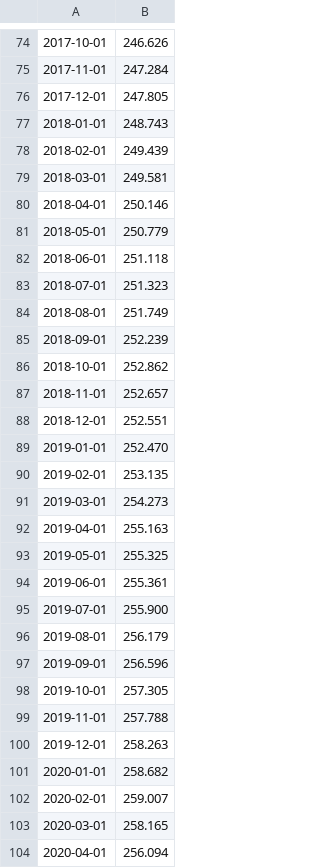
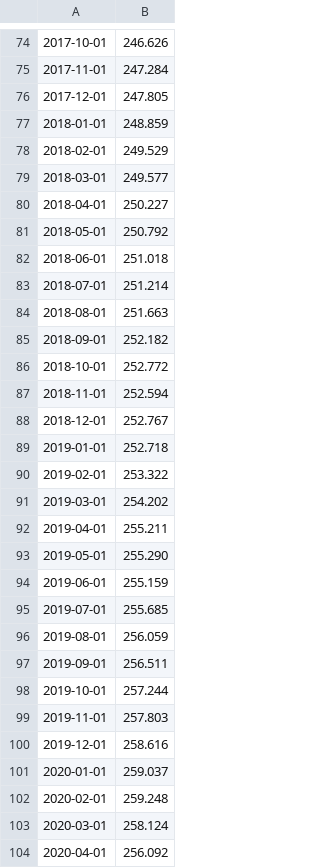
Before and after one commit to evbauer/AstroStipends, a CSV file: CPIAUCSL.csv, drawn as a sheet; only a part is shown, gaps mark what is left out; the diff covers the shown part only.

Commit message:
update tweaked BLS CPI data

```diff
--- a/CPIAUCSL.csv
+++ b/CPIAUCSL.csv
@@ -76,29 +76,29 @@
 2017-12-01,247.805
-2018-01-01,248.743
-2018-02-01,249.439
-2018-03-01,249.581
-2018-04-01,250.146
-2018-05-01,250.779
-2018-06-01,251.118
-2018-07-01,251.323
-2018-08-01,251.749
-2018-09-01,252.239
-2018-10-01,252.862
-2018-11-01,252.657
-2018-12-01,252.551
-2019-01-01,252.470
-2019-02-01,253.135
-2019-03-01,254.273
-2019-04-01,255.163
-2019-05-01,255.325
-2019-06-01,255.361
-2019-07-01,255.900
-2019-08-01,256.179
-2019-09-01,256.596
-2019-10-01,257.305
-2019-11-01,257.788
-2019-12-01,258.263
-2020-01-01,258.682
-2020-02-01,259.007
-2020-03-01,258.165
-2020-04-01,256.094
+2018-01-01,248.859
+2018-02-01,249.529
+2018-03-01,249.577
+2018-04-01,250.227
+2018-05-01,250.792
+2018-06-01,251.018
+2018-07-01,251.214
+2018-08-01,251.663
+2018-09-01,252.182
+2018-10-01,252.772
+2018-11-01,252.594
+2018-12-01,252.767
+2019-01-01,252.718
+2019-02-01,253.322
+2019-03-01,254.202
+2019-04-01,255.211
+2019-05-01,255.290
+2019-06-01,255.159
+2019-07-01,255.685
+2019-08-01,256.059
+2019-09-01,256.511
+2019-10-01,257.244
+2019-11-01,257.803
+2019-12-01,258.616
+2020-01-01,259.037
+2020-02-01,259.248
+2020-03-01,258.124
+2020-04-01,256.092
```
Also changed, not shown: 32 edited cells elsewhere in this file.
